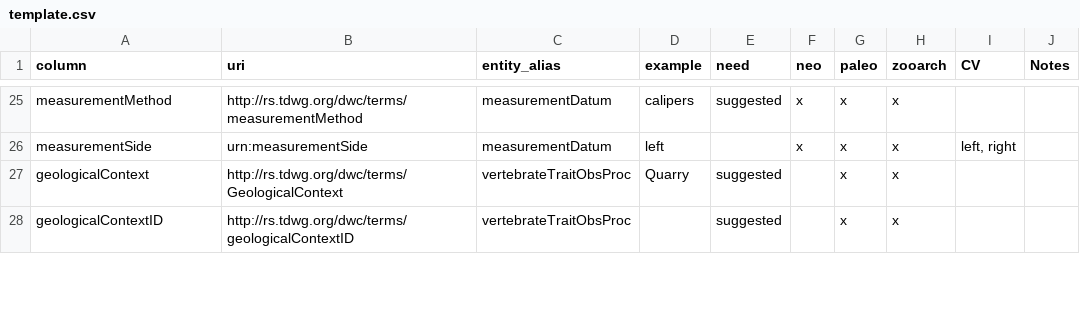
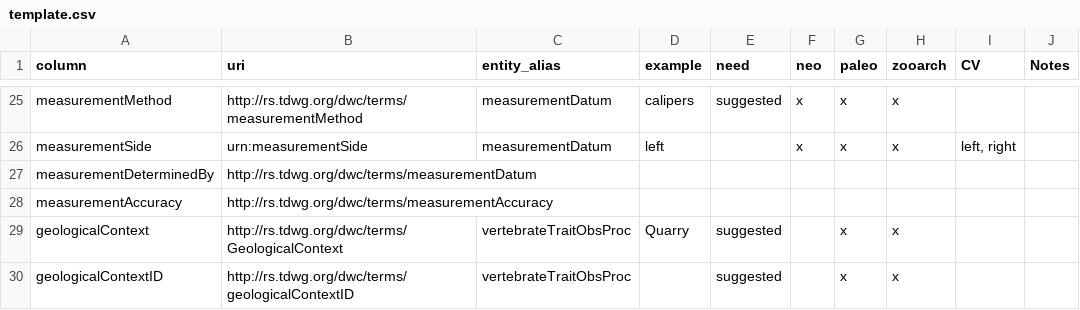
Before and after one commit to futres/template, a CSV file: template.csv, drawn as a sheet; only a part is shown, gaps mark what is left out; the diff names each change by its address in the sheet, - before the commit and + after, or states it on an @@ line.

Commit message:
Update template.csv

```diff
--- a/template.csv
+++ b/template.csv
+row 27: measurementDeterminedBy | http://rs.tdwg.org/dwc/terms/measurementDatum
+row 28: measurementAccuracy | http://rs.tdwg.org/dwc/terms/measurementAccuracy
```
